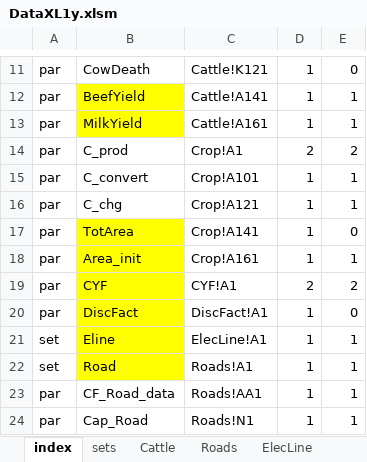
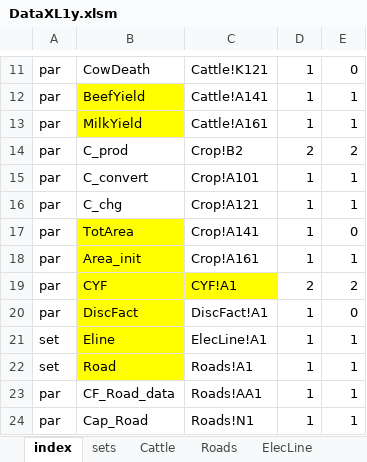
Before and after one commit to ssriram1992/Food, an Excel workbook: NewModel/Data/DataXL1y.xlsm, sheet index, drawn as a sheet; only a part is shown, gaps mark what is left out; values as stored, in another font and other column widths than the file's, no borders; the diff names each change by its address in the sheet, - before the commit and + after, or states it on an @@ line.

```diff
--- a/NewModel/Data/DataXL1y.xlsm (sheet index)
+++ b/NewModel/Data/DataXL1y.xlsm (sheet index)
-C14: Crop!A1
+C14: Crop!B2
-C19 fill: none
+C19 fill: #FFFF00
```
Also changed, not shown: sheet Crop, sheet ElecLine, sheet Roads, sheet aFAO, sheet DemSlope, sheet DemInt, 3 more sheets, formulas that keep their value, NewModel/Data/DataXL.xlsm, 3 other files.
